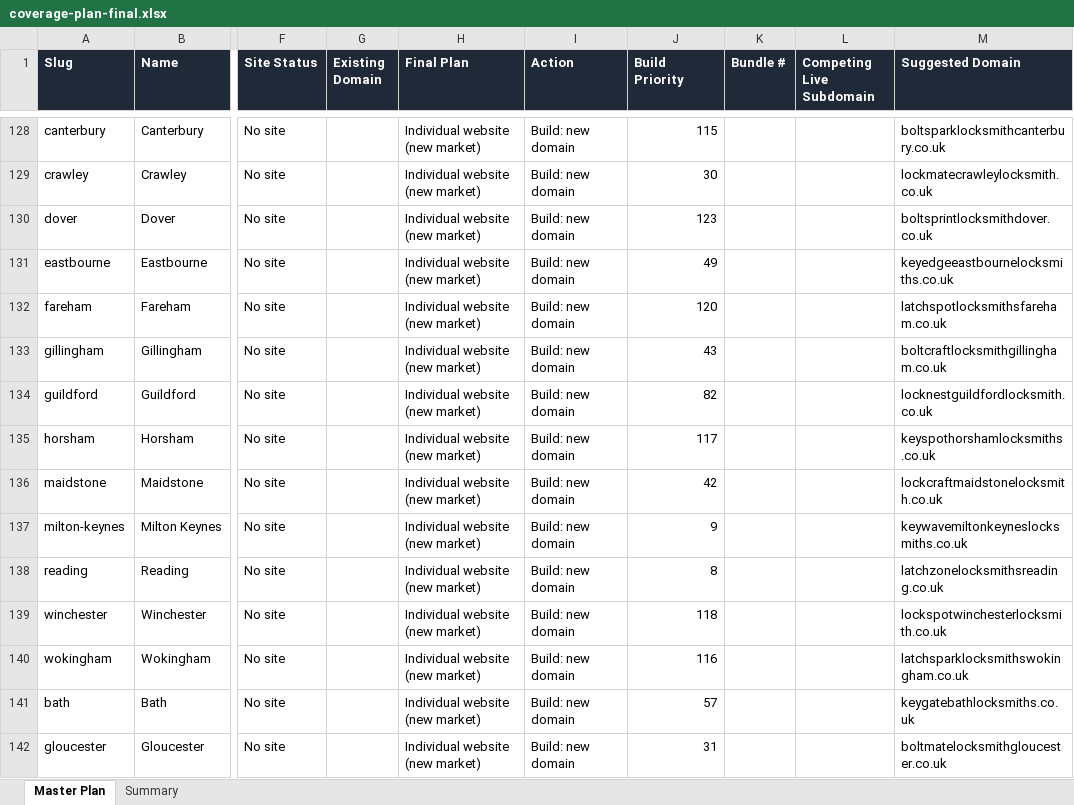
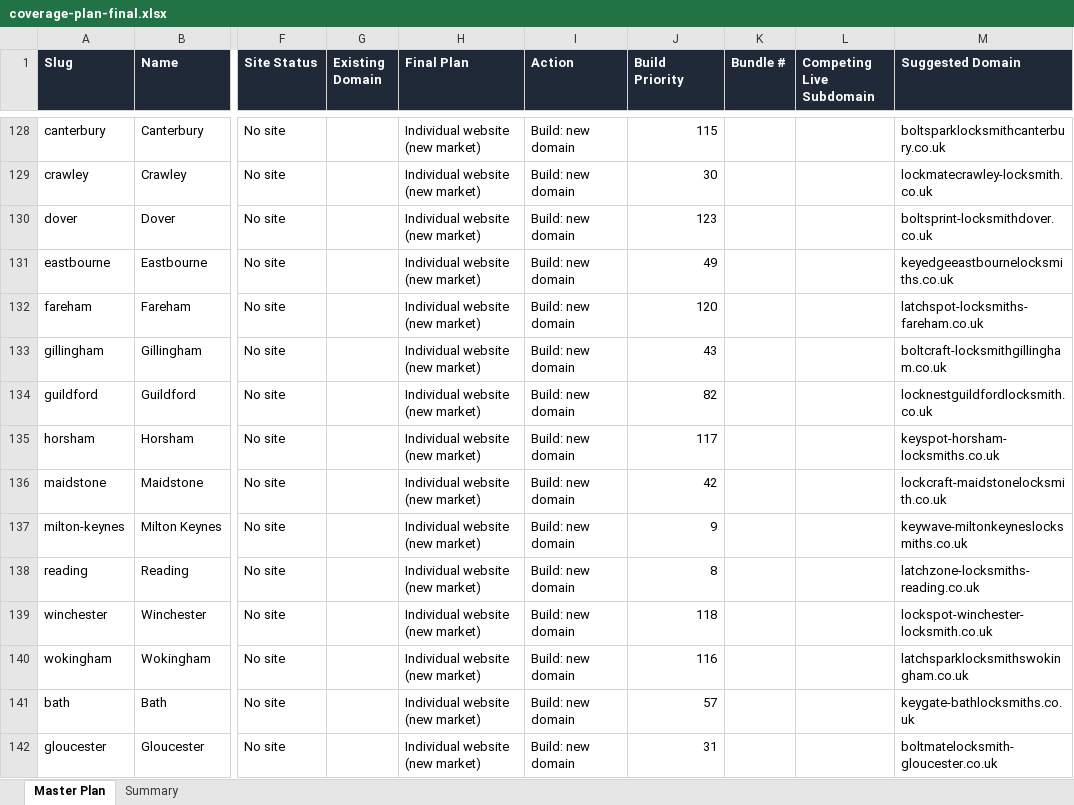
Before and after one commit to seomarketer2011/locksmith-national-99, an Excel workbook: data/locksmith-fleet/coverage-plan-final.xlsx, sheet Master Plan, drawn as a sheet; only a part is shown, gaps mark what is left out; values as stored, in another font and other column widths than the file's, no borders; the diff covers the shown part only; the diff names each change by its address in the sheet, - before the commit and + after, or states it on an @@ line.

```diff
--- a/data/locksmith-fleet/coverage-plan-final.xlsx (sheet Master Plan)
+++ b/data/locksmith-fleet/coverage-plan-final.xlsx (sheet Master Plan)
-M129 (Suggested Domain): lockmatecrawleylocksmith.co.uk
+M129 (Suggested Domain): lockmatecrawley-locksmith.co.uk
-M130 (Suggested Domain): boltsprintlocksmithdover.co.uk
+M130 (Suggested Domain): boltsprint-locksmithdover.co.uk
-M132 (Suggested Domain): latchspotlocksmithsfareham.co.uk
+M132 (Suggested Domain): latchspot-locksmiths-fareham.co.uk
-M133 (Suggested Domain): boltcraftlocksmithgillingham.co.uk
+M133 (Suggested Domain): boltcraft-locksmithgillingham.co.uk
-M135 (Suggested Domain): keyspothorshamlocksmiths.co.uk
+M135 (Suggested Domain): keyspot-horsham-locksmiths.co.uk
-M136 (Suggested Domain): lockcraftmaidstonelocksmith.co.uk
+M136 (Suggested Domain): lockcraft-maidstonelocksmith.co.uk
-M137 (Suggested Domain): keywavemiltonkeyneslocksmiths.co.uk
+M137 (Suggested Domain): keywave-miltonkeyneslocksmiths.co.uk
-M138 (Suggested Domain): latchzonelocksmithsreading.co.uk
+M138 (Suggested Domain): latchzone-locksmiths-reading.co.uk
-M139 (Suggested Domain): lockspotwinchesterlocksmith.co.uk
+M139 (Suggested Domain): lockspot-winchester-locksmith.co.uk
-M141 (Suggested Domain): keygatebathlocksmiths.co.uk
+M141 (Suggested Domain): keygate-bathlocksmiths.co.uk
-M142 (Suggested Domain): boltmatelocksmithgloucester.co.uk
+M142 (Suggested Domain): boltmatelocksmith-gloucester.co.uk
```
Also changed, not shown: 83 edited cells elsewhere in this sheet, 2 other files.
